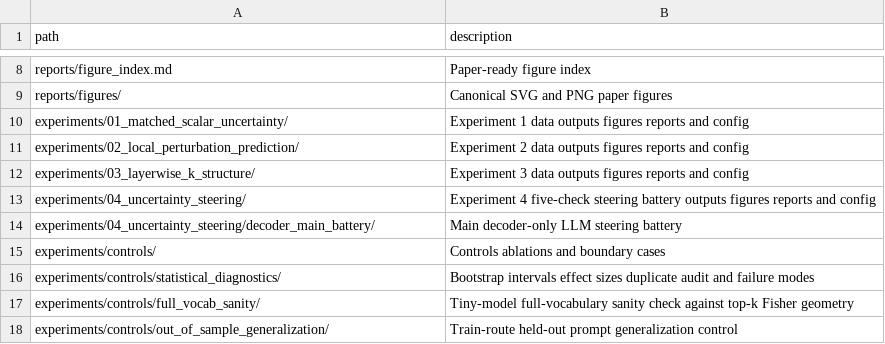
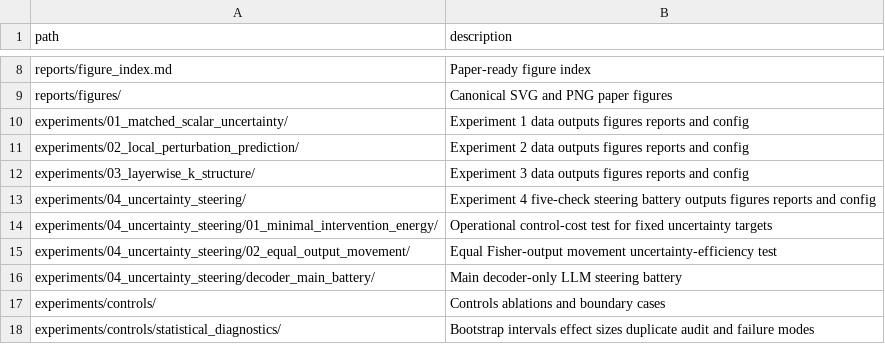
Before and after one commit to StoicPawn/geom_uncertainty, a CSV file: MANIFEST.csv, drawn as a sheet; only a part is shown, gaps mark what is left out; the shorter side is filled out with more unchanged rows.

```diff
--- a/MANIFEST.csv
+++ b/MANIFEST.csv
@@ -13,2 +13,4 @@ experiments/03_layerwise_k_structure/,Experiment 3 data outputs figures reports
 experiments/04_uncertainty_steering/,Experiment 4 five-check steering battery outputs figures reports and config
+experiments/04_uncertainty_steering/01_minimal_intervention_energy/,Operational control-cost test for fixed uncertainty targets
+experiments/04_uncertainty_steering/02_equal_output_movement/,Equal Fisher-output movement uncertainty-efficiency test
 experiments/04_uncertainty_steering/decoder_main_battery/,Main decoder-only LLM steering battery
```
Also changed, not shown: 24 other files.
